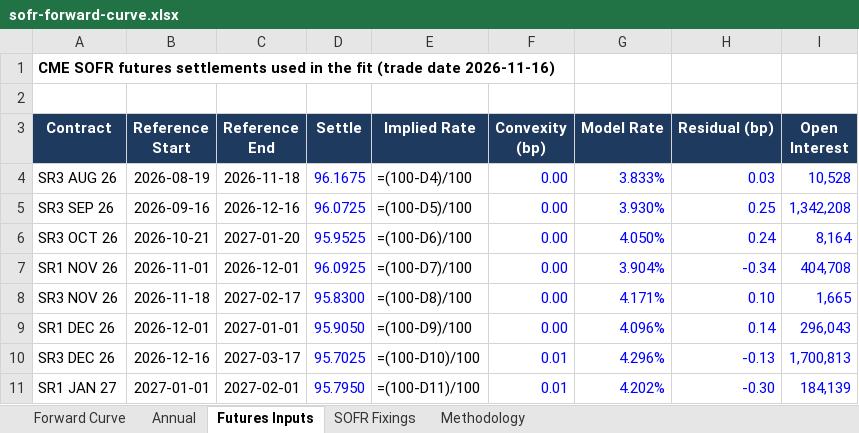
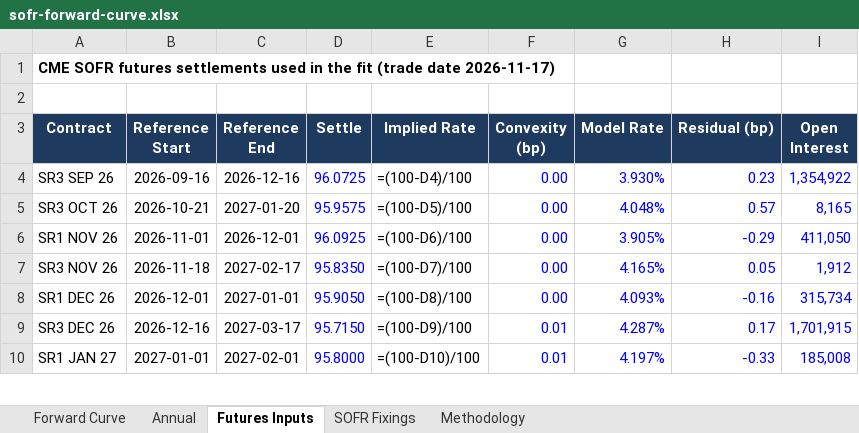
Before and after one commit to jkane-29/opensofr, an Excel workbook: output/downloads/sofr-forward-curve.xlsx, sheet Futures Inputs, drawn as a sheet; only a part is shown; values as stored, in another font and other column widths than the file's, no borders; formulas without a stored value are shown as written; removed rows and columns are numbered as before the commit, all else as after; the diff covers the shown part only; the diff names each change by its address in the sheet, - before the commit and + after, or states it on an @@ line.

```diff
--- a/output/downloads/sofr-forward-curve.xlsx (sheet Futures Inputs)
+++ b/output/downloads/sofr-forward-curve.xlsx (sheet Futures Inputs)
-A1 (Contract): …(trade date 2026-11-16)
+A1 (Contract): …(trade date 2026-11-17)
-row 4: SR3 AUG 26 | 2026-08-19 | 2026-11-18 | 96.1675 | =(100-D4)/100 | 0.00 | 3.833% | 0.03 | 10,528
-E4 (Implied Rate): =(100-D5)/100
+E4 (Implied Rate): =(100-D4)/100
-H4 (Residual (bp)): 0.25
+H4 (Residual (bp)): 0.23
-I4 (Open Interest): 1,342,208
+I4 (Open Interest): 1,354,922
-D5 (Settle): 95.9525
+D5 (Settle): 95.9575
-E5 (Implied Rate): =(100-D6)/100
+E5 (Implied Rate): =(100-D5)/100
-G5 (Model Rate): 4.050%
+G5 (Model Rate): 4.048%
-H5 (Residual (bp)): 0.24
+H5 (Residual (bp)): 0.57
-I5 (Open Interest): 8,164
+I5 (Open Interest): 8,165
-E6 (Implied Rate): =(100-D7)/100
+E6 (Implied Rate): =(100-D6)/100
-G6 (Model Rate): 3.904%
+G6 (Model Rate): 3.905%
-H6 (Residual (bp)): -0.34
+H6 (Residual (bp)): -0.29
-I6 (Open Interest): 404,708
+I6 (Open Interest): 411,050
-D7 (Settle): 95.8300
+D7 (Settle): 95.8350
-E7 (Implied Rate): =(100-D8)/100
+E7 (Implied Rate): =(100-D7)/100
-G7 (Model Rate): 4.171%
+G7 (Model Rate): 4.165%
-H7 (Residual (bp)): 0.10
+H7 (Residual (bp)): 0.05
-I7 (Open Interest): 1,665
+I7 (Open Interest): 1,912
-E8 (Implied Rate): =(100-D9)/100
+E8 (Implied Rate): =(100-D8)/100
-G8 (Model Rate): 4.096%
+G8 (Model Rate): 4.093%
-H8 (Residual (bp)): 0.14
+H8 (Residual (bp)): -0.16
-I8 (Open Interest): 296,043
+I8 (Open Interest): 315,734
-D9 (Settle): 95.7025
+D9 (Settle): 95.7150
-E9 (Implied Rate): =(100-D10)/100
+E9 (Implied Rate): =(100-D9)/100
-G9 (Model Rate): 4.296%
+G9 (Model Rate): 4.287%
-H9 (Residual (bp)): -0.13
+H9 (Residual (bp)): 0.17
-I9 (Open Interest): 1,700,813
+I9 (Open Interest): 1,701,915
-D10 (Settle): 95.7950
+D10 (Settle): 95.8000
-E10 (Implied Rate): =(100-D11)/100
+E10 (Implied Rate): =(100-D10)/100
-G10 (Model Rate): 4.202%
+G10 (Model Rate): 4.197%
-H10 (Residual (bp)): -0.30
+H10 (Residual (bp)): -0.33
-I10 (Open Interest): 184,139
+I10 (Open Interest): 185,008
```
Also changed, not shown: 255 edited cells elsewhere in this sheet, sheet Forward Curve, sheet SOFR Fixings, charts or pictures, 8 other files.
